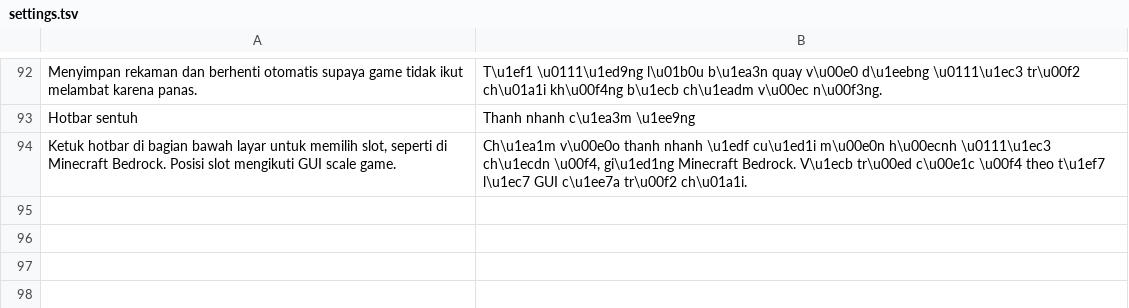
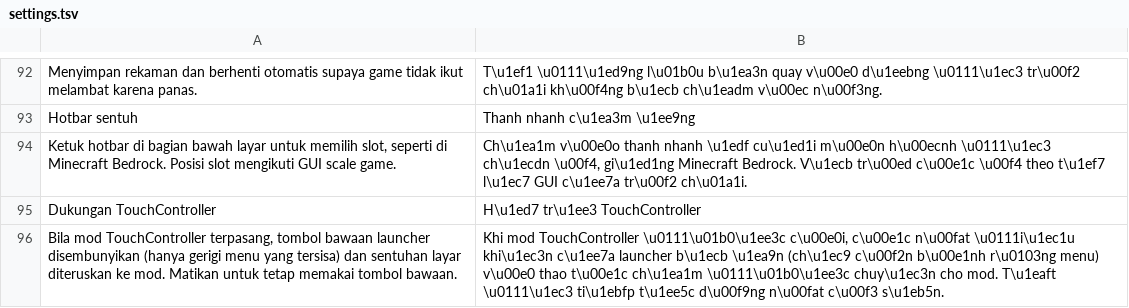
Before and after one commit to ItsVynzzzz/AmberLauncher, a TSV file: app/src/main/assets/lang/vi/settings.tsv, drawn as a sheet; only a part is shown, gaps mark what is left out; the diff names each change by its address in the sheet, - before the commit and + after, or states it on an @@ line.

```diff
--- a/app/src/main/assets/lang/vi/settings.tsv
+++ b/app/src/main/assets/lang/vi/settings.tsv
+row 95: Dukungan TouchController | H\u1ed7 tr\u1ee3 TouchController
+row 96: Bila mod TouchController terpasang, tombol bawaan launcher disembunyikan (hanya gerigi menu yang tersisa) dan sentuhan layar diteruskan ke mod. Matikan untuk tetap memakai tombol bawaan. | Khi mod TouchController \u0111\u01b0\u1ee3c c\u00e0i, c\u00e1c n\u00fat \u0111i\u1ec1u khi\u1ec3n c\u1ee7a launcher b\u1ecb \u1ea9n (ch\u1ec9 c\u00f2n b\u00e1nh r\u0103ng menu) v\u00e0 thao t\u00e1c ch\u1ea1m \u0111\u01b0\u1ee3c chuy\u1ec3n cho mod. T\u1eaft \u0111\u1ec3 ti\u1ebfp t\u1ee5c d\u00f9ng n\u00fat c\u00f3 s\u1eb5n.
```
Also changed, not shown: app/src/main/assets/lang/en/about.tsv, app/src/main/assets/lang/en/settings.tsv, 15 other files.
